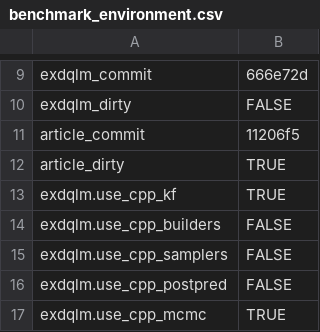
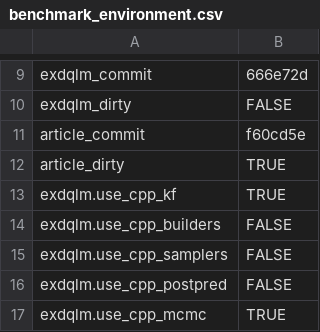
Before and after one commit to AntonioAPDL/exdqlm---Article, a CSV file: analysis/manuscript/outputs/tables/benchmark_environment.csv, drawn as a sheet; only a part is shown, gaps mark what is left out.

```diff
--- a/analysis/manuscript/outputs/tables/benchmark_environment.csv
+++ b/analysis/manuscript/outputs/tables/benchmark_environment.csv
@@ -10,3 +10,3 @@
 "exdqlm_dirty","FALSE"
-"article_commit","11206f5"
+"article_commit","f60cd5e"
 "article_dirty","TRUE"
```
Also changed, not shown: analysis/manuscript/outputs/tables/manuscript_repro_tracker.csv, 12 other files.
